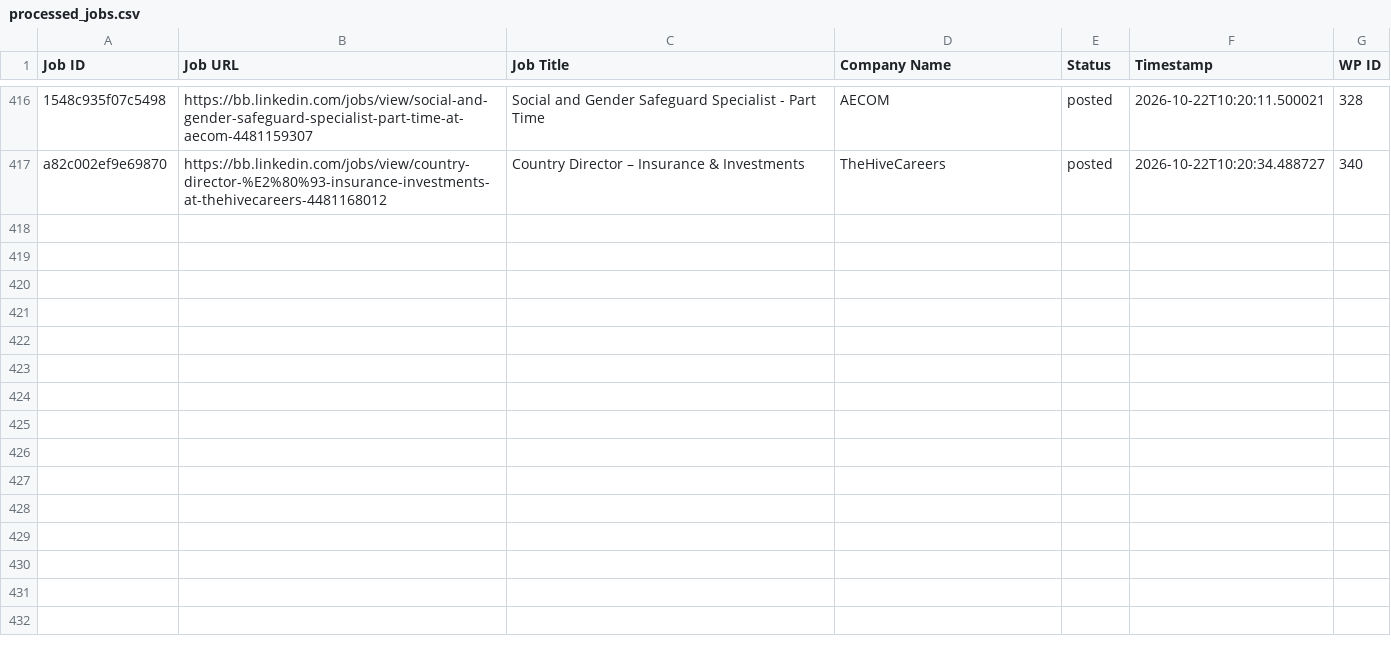
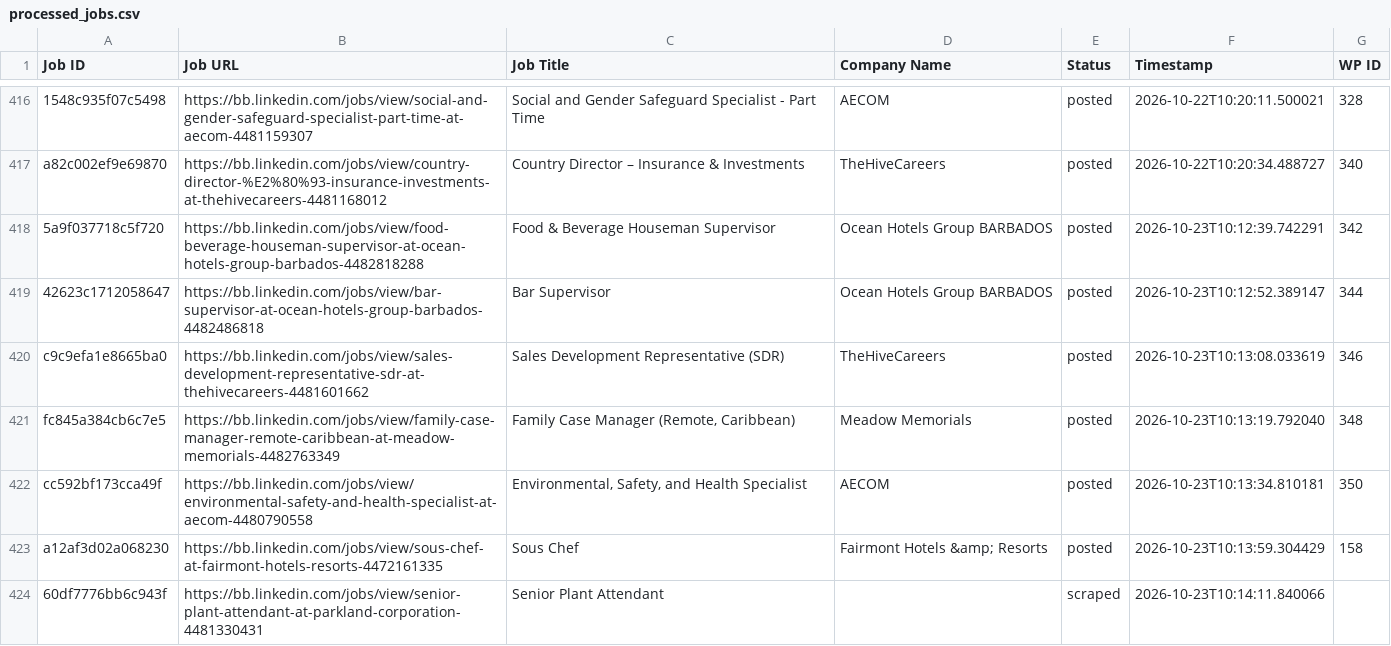
Before and after one commit to vindoky/bb, a CSV file: processed_jobs.csv, drawn as a sheet; only a part is shown, gaps mark what is left out; the diff names each change by its address in the sheet, - before the commit and + after, or states it on an @@ line.

```diff
--- a/processed_jobs.csv
+++ b/processed_jobs.csv
+row 418: 5a9f037718c5f720 | https://bb.linkedin.com/jobs/view/food-beverage-houseman-supervisor-at-ocean-hotels-group-barbados-4482818288 | Food & Beverage Houseman Supervisor | Ocean Hotels Group BARBADOS | posted | 2026-10-23T10:12:39.742291 | 342
+row 419: 42623c1712058647 | https://bb.linkedin.com/jobs/view/bar-supervisor-at-ocean-hotels-group-barbados-4482486818 | Bar Supervisor | Ocean Hotels Group BARBADOS | posted | 2026-10-23T10:12:52.389147 | 344
+row 420: c9c9efa1e8665ba0 | https://bb.linkedin.com/jobs/view/sales-development-representative-sdr-at-thehivecareers-4481601662 | Sales Development Representative (SDR) | TheHiveCareers | posted | 2026-10-23T10:13:08.033619 | 346
+row 421: fc845a384cb6c7e5 | https://bb.linkedin.com/jobs/view/family-case-manager-remote-caribbean-at-meadow-memorials-4482763349 | Family Case Manager (Remote, Caribbean) | Meadow Memorials | posted | 2026-10-23T10:13:19.792040 | 348
+row 422: cc592bf173cca49f | https://bb.linkedin.com/jobs/view/environmental-safety-and-health-specialist-at-aecom-4480790558 | Environmental, Safety, and Health Specialist | AECOM | posted | 2026-10-23T10:13:34.810181 | 350
+row 423: a12af3d02a068230 | https://bb.linkedin.com/jobs/view/sous-chef-at-fairmont-hotels-resorts-4472161335 | Sous Chef | Fairmont Hotels &amp; Resorts | posted | 2026-10-23T10:13:59.304429 | 158
+row 424: 60df7776bb6c943f | https://bb.linkedin.com/jobs/view/senior-plant-attendant-at-parkland-corporation-4481330431 | Senior Plant Attendant |  | scraped | 2026-10-23T10:14:11.840066
```
